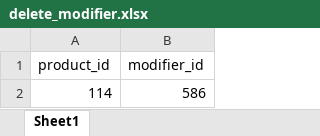
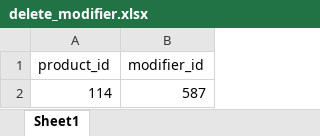
Before and after one commit to Jaymarkf/Migrating-Excel-data-to-BCigcommerce-using-API-BC-and-PHPCode, an Excel workbook: delete_modifier.xlsx, sheet Sheet1, drawn as a sheet; values as stored, in another font and other column widths than the file's, no borders; the diff names each change by its address in the sheet, - before the commit and + after, or states it on an @@ line.

```diff
--- a/delete_modifier.xlsx (sheet Sheet1)
+++ b/delete_modifier.xlsx (sheet Sheet1)
-B2 (modifier_id): 586
+B2 (modifier_id): 587
```
Also changed, not shown: update_modifier.xlsx, 6 other files.
